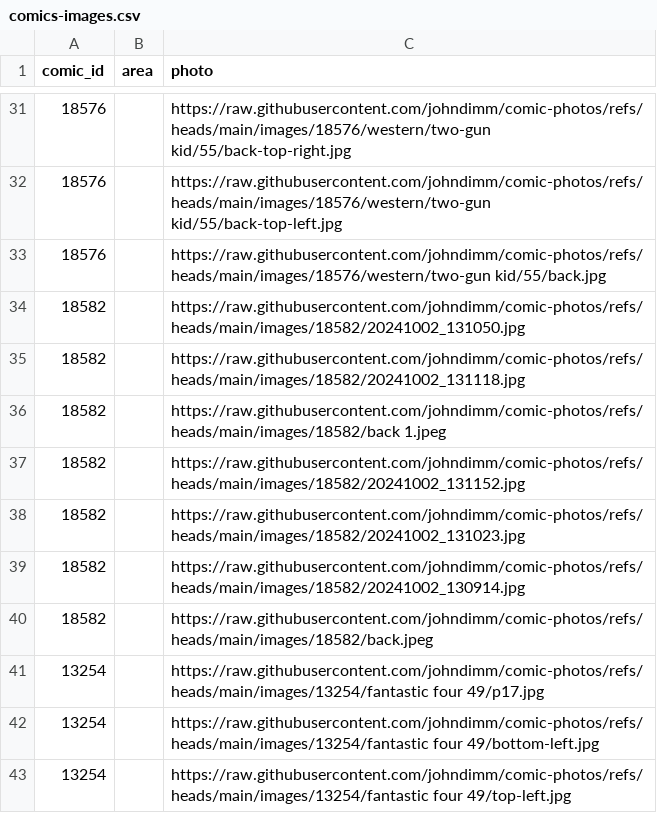
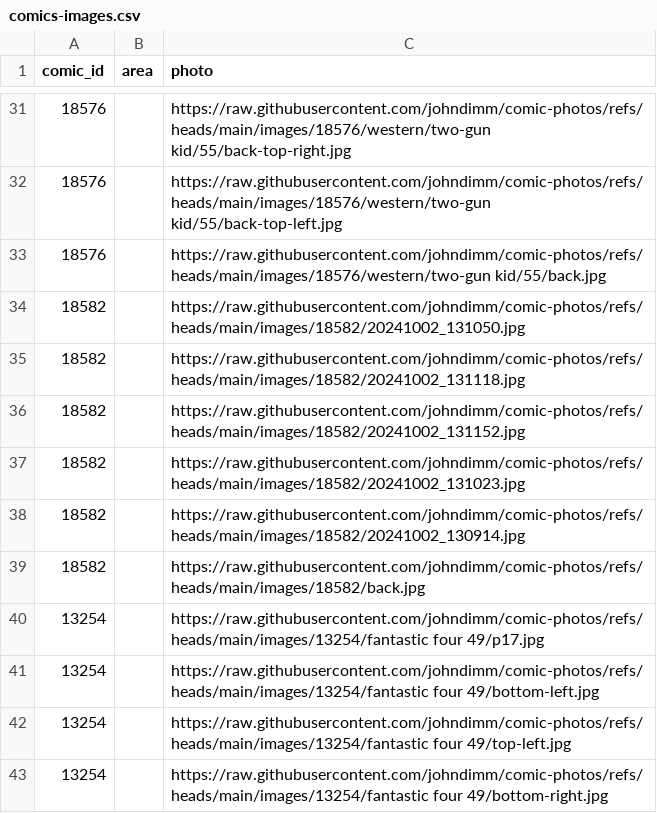
Before and after one commit to johndimm/comic-photos, a CSV file: comics-images.csv, drawn as a sheet; only a part is shown, gaps mark what is left out; the shorter side is filled out with more unchanged rows.

Commit message:
random shit removed

```diff
--- a/comics-images.csv
+++ b/comics-images.csv
@@ -35,3 +35,2 @@ comic_id,area,photo
 18582,,https://raw.githubusercontent.com/johndimm/comic-photos/refs/heads/main/images/18582/20241002_131118.jpg
-18582,,https://raw.githubusercontent.com/johndimm/comic-photos/refs/heads/main/images/18582/back 1.jpeg
 18582,,https://raw.githubusercontent.com/johndimm/comic-photos/refs/heads/main/images/18582/20241002_131152.jpg
@@ -39,3 +38,3 @@ comic_id,area,photo
 18582,,https://raw.githubusercontent.com/johndimm/comic-photos/refs/heads/main/images/18582/20241002_130914.jpg
-18582,,https://raw.githubusercontent.com/johndimm/comic-photos/refs/heads/main/images/18582/back.jpeg
+18582,,https://raw.githubusercontent.com/johndimm/comic-photos/refs/heads/main/images/18582/back.jpg
 13254,,https://raw.githubusercontent.com/johndimm/comic-photos/refs/heads/main/images/13254/fantastic four 49/p17.jpg
```
